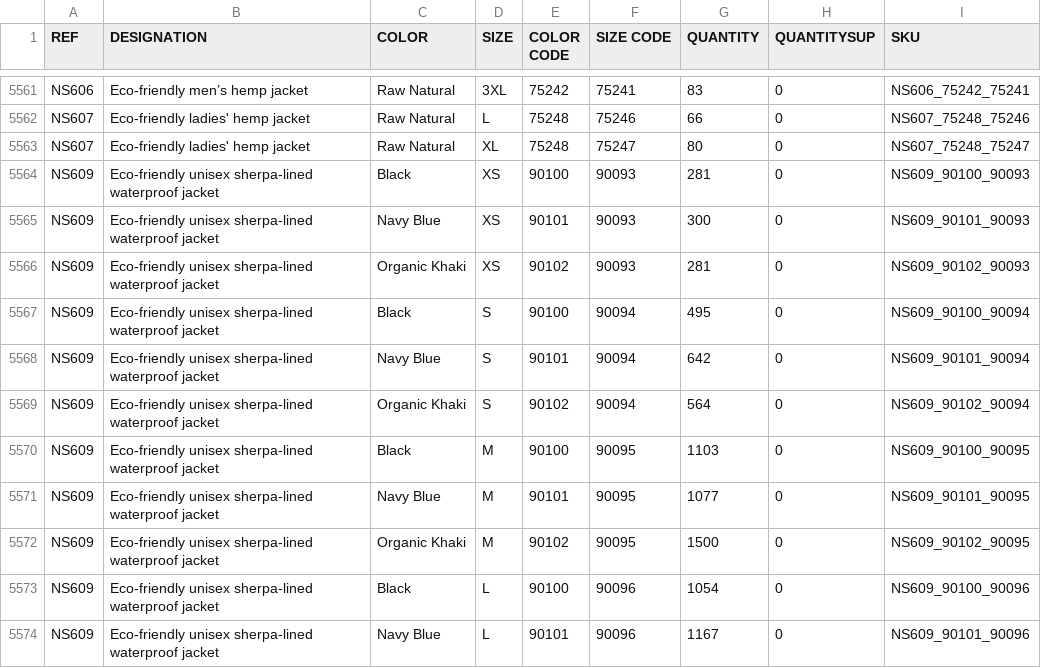
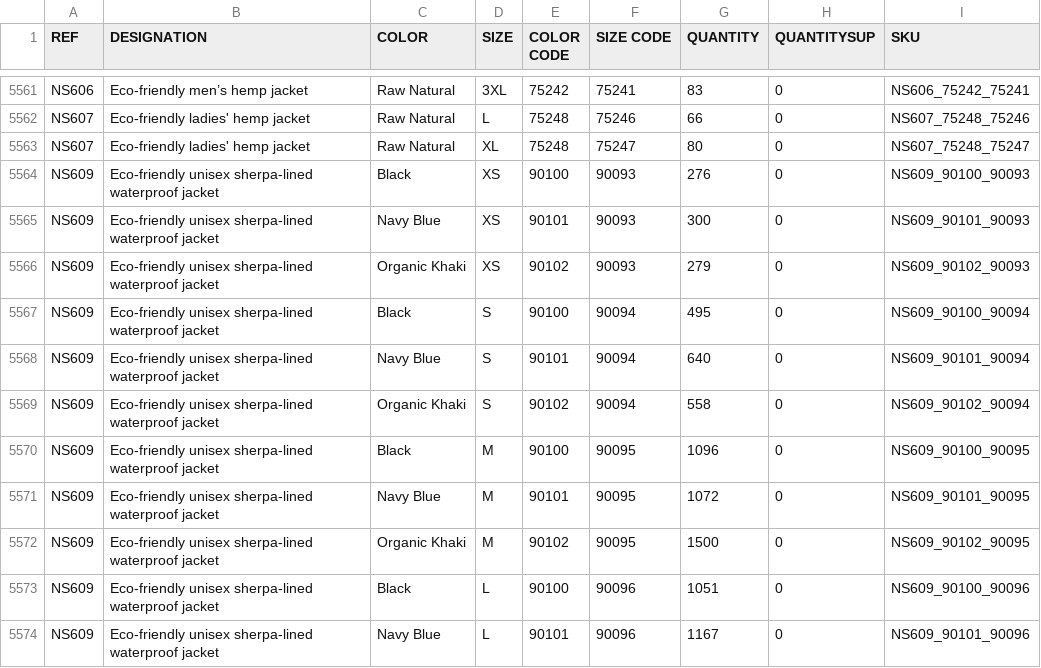
Before and after one commit to PerrinT31/StockChecker-NativeSpirit, a CSV file: public/NATIVE_SPIRIT_STOCKWEB_NS.csv, drawn as a sheet; only a part is shown, gaps mark what is left out; the diff covers the shown part only.

Commit message:
MAJ quotidienne Stock Native Spirit

```diff
--- a/public/NATIVE_SPIRIT_STOCKWEB_NS.csv
+++ b/public/NATIVE_SPIRIT_STOCKWEB_NS.csv
@@ -5563,12 +5563,12 @@ NS607;Eco-friendly ladies' hemp jacket;Raw Natural;L;75248;75246;66;0;NS607_7524
 NS607;Eco-friendly ladies' hemp jacket;Raw Natural;XL;75248;75247;80;0;NS607_75248_75247
-NS609;Eco-friendly unisex sherpa-lined waterproof jacket;Black;XS;90100;90093;281;0;NS609_90100_90093
+NS609;Eco-friendly unisex sherpa-lined waterproof jacket;Black;XS;90100;90093;276;0;NS609_90100_90093
 NS609;Eco-friendly unisex sherpa-lined waterproof jacket;Navy Blue;XS;90101;90093;300;0;NS609_90101_90093
-NS609;Eco-friendly unisex sherpa-lined waterproof jacket;Organic Khaki;XS;90102;90093;281;0;NS609_90102_90093
+NS609;Eco-friendly unisex sherpa-lined waterproof jacket;Organic Khaki;XS;90102;90093;279;0;NS609_90102_90093
 NS609;Eco-friendly unisex sherpa-lined waterproof jacket;Black;S;90100;90094;495;0;NS609_90100_90094
-NS609;Eco-friendly unisex sherpa-lined waterproof jacket;Navy Blue;S;90101;90094;642;0;NS609_90101_90094
-NS609;Eco-friendly unisex sherpa-lined waterproof jacket;Organic Khaki;S;90102;90094;564;0;NS609_90102_90094
-NS609;Eco-friendly unisex sherpa-lined waterproof jacket;Black;M;90100;90095;1103;0;NS609_90100_90095
-NS609;Eco-friendly unisex sherpa-lined waterproof jacket;Navy Blue;M;90101;90095;1077;0;NS609_90101_90095
+NS609;Eco-friendly unisex sherpa-lined waterproof jacket;Navy Blue;S;90101;90094;640;0;NS609_90101_90094
+NS609;Eco-friendly unisex sherpa-lined waterproof jacket;Organic Khaki;S;90102;90094;558;0;NS609_90102_90094
+NS609;Eco-friendly unisex sherpa-lined waterproof jacket;Black;M;90100;90095;1096;0;NS609_90100_90095
+NS609;Eco-friendly unisex sherpa-lined waterproof jacket;Navy Blue;M;90101;90095;1072;0;NS609_90101_90095
 NS609;Eco-friendly unisex sherpa-lined waterproof jacket;Organic Khaki;M;90102;90095;1500;0;NS609_90102_90095
-NS609;Eco-friendly unisex sherpa-lined waterproof jacket;Black;L;90100;90096;1054;0;NS609_90100_90096
+NS609;Eco-friendly unisex sherpa-lined waterproof jacket;Black;L;90100;90096;1051;0;NS609_90100_90096
 NS609;Eco-friendly unisex sherpa-lined waterproof jacket;Navy Blue;L;90101;90096;1167;0;NS609_90101_90096
```
Also changed, not shown: 152 edited cells elsewhere in this file.
